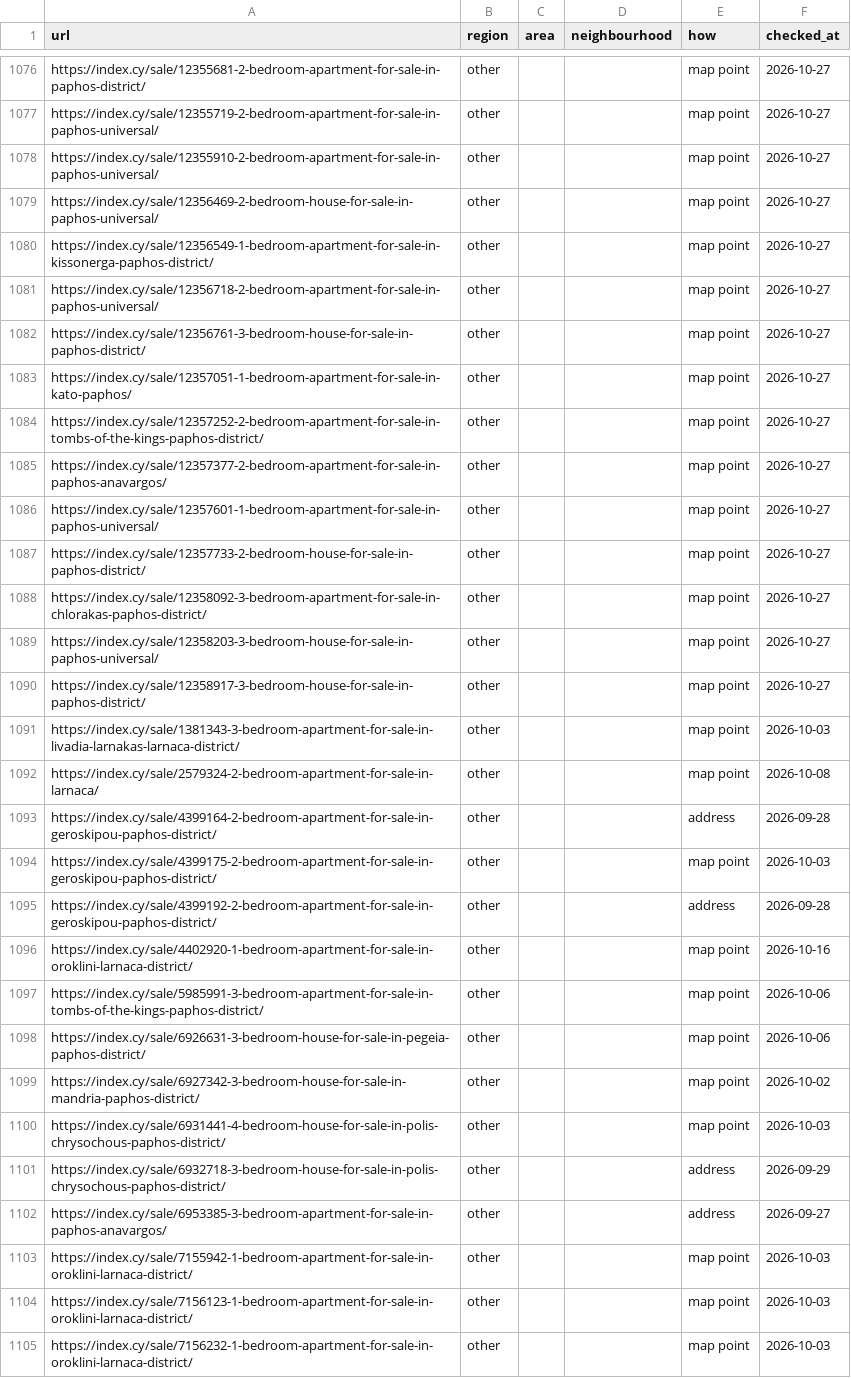
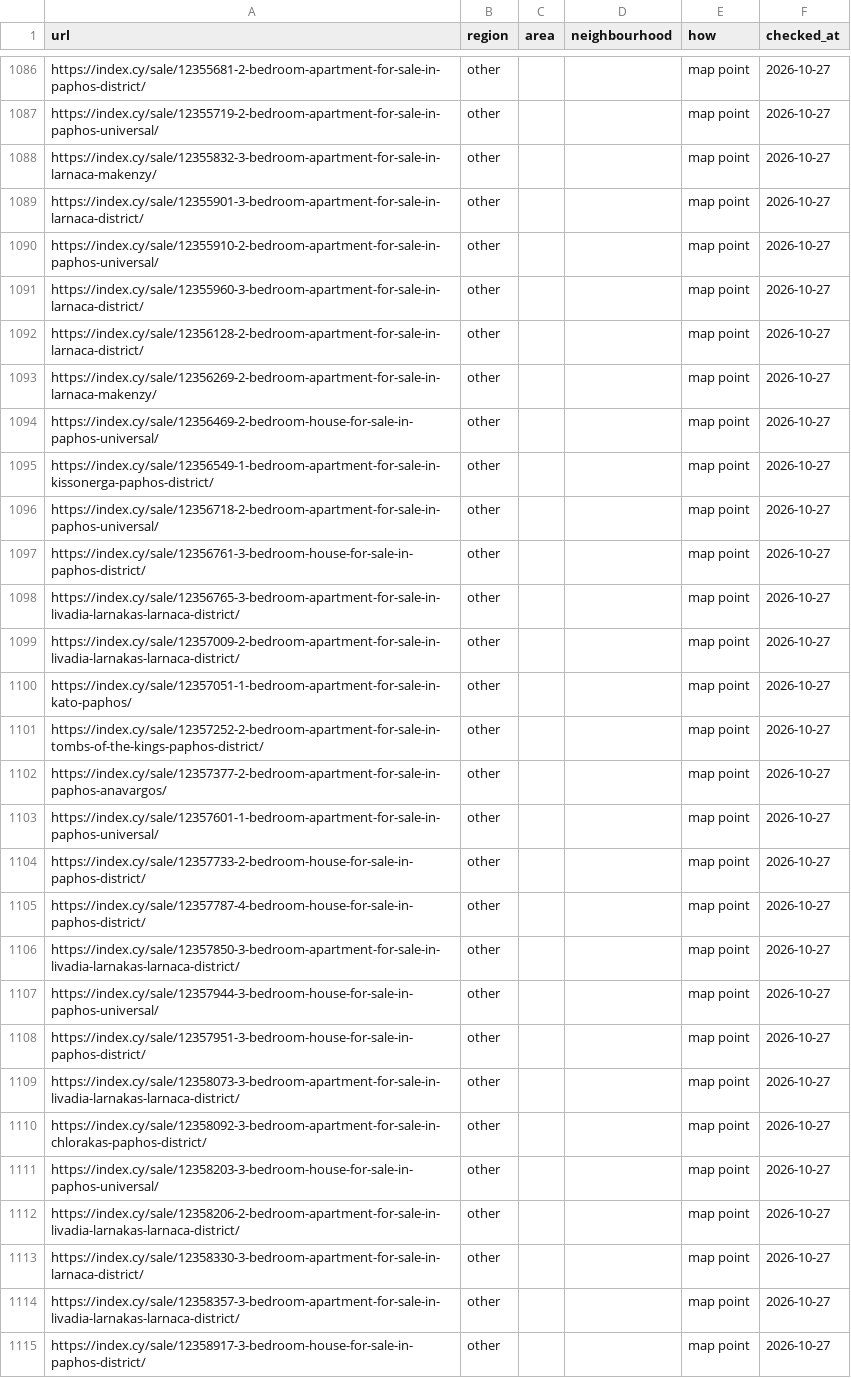
Before and after one commit to jenyshir-eng/Greece-real-estate, a CSV file: data/listings/district_hints.csv, drawn as a sheet; only a part is shown, gaps mark what is left out; the shorter side is filled out with more unchanged rows; the diff covers the shown part only.

```diff
--- a/data/listings/district_hints.csv
+++ b/data/listings/district_hints.csv
@@ -1077,3 +1087,8 @@ https://index.cy/sale/12355681-2-bedroom-apartment-for-sale-in-paphos-district/,
 https://index.cy/sale/12355719-2-bedroom-apartment-for-sale-in-paphos-universal/,other,,,map point,2026-10-27
+https://index.cy/sale/12355832-3-bedroom-apartment-for-sale-in-larnaca-makenzy/,other,,,map point,2026-10-27
+https://index.cy/sale/12355901-3-bedroom-apartment-for-sale-in-larnaca-district/,other,,,map point,2026-10-27
 https://index.cy/sale/12355910-2-bedroom-apartment-for-sale-in-paphos-universal/,other,,,map point,2026-10-27
+https://index.cy/sale/12355960-3-bedroom-apartment-for-sale-in-larnaca-district/,other,,,map point,2026-10-27
+https://index.cy/sale/12356128-2-bedroom-apartment-for-sale-in-larnaca-district/,other,,,map point,2026-10-27
+https://index.cy/sale/12356269-2-bedroom-apartment-for-sale-in-larnaca-makenzy/,other,,,map point,2026-10-27
 https://index.cy/sale/12356469-2-bedroom-house-for-sale-in-paphos-universal/,other,,,map point,2026-10-27
@@ -1082,2 +1097,4 @@ https://index.cy/sale/12356718-2-bedroom-apartment-for-sale-in-paphos-universal/
 https://index.cy/sale/12356761-3-bedroom-house-for-sale-in-paphos-district/,other,,,map point,2026-10-27
+https://index.cy/sale/12356765-3-bedroom-apartment-for-sale-in-livadia-larnakas-larnaca-district/,other,,,map point,2026-10-27
+https://index.cy/sale/12357009-2-bedroom-apartment-for-sale-in-livadia-larnakas-larnaca-district/,other,,,map point,2026-10-27
 https://index.cy/sale/12357051-1-bedroom-apartment-for-sale-in-kato-paphos/,other,,,map point,2026-10-27
@@ -1087,4 +1104,12 @@ https://index.cy/sale/12357601-1-bedroom-apartment-for-sale-in-paphos-universal/
 https://index.cy/sale/12357733-2-bedroom-house-for-sale-in-paphos-district/,other,,,map point,2026-10-27
+https://index.cy/sale/12357787-4-bedroom-house-for-sale-in-paphos-district/,other,,,map point,2026-10-27
+https://index.cy/sale/12357850-3-bedroom-apartment-for-sale-in-livadia-larnakas-larnaca-district/,other,,,map point,2026-10-27
+https://index.cy/sale/12357944-3-bedroom-house-for-sale-in-paphos-universal/,other,,,map point,2026-10-27
+https://index.cy/sale/12357951-3-bedroom-house-for-sale-in-paphos-district/,other,,,map point,2026-10-27
+https://index.cy/sale/12358073-3-bedroom-apartment-for-sale-in-livadia-larnakas-larnaca-district/,other,,,map point,2026-10-27
 https://index.cy/sale/12358092-3-bedroom-apartment-for-sale-in-chlorakas-paphos-district/,other,,,map point,2026-10-27
 https://index.cy/sale/12358203-3-bedroom-house-for-sale-in-paphos-universal/,other,,,map point,2026-10-27
+https://index.cy/sale/12358206-2-bedroom-apartment-for-sale-in-livadia-larnakas-larnaca-district/,other,,,map point,2026-10-27
+https://index.cy/sale/12358330-3-bedroom-apartment-for-sale-in-larnaca-district/,other,,,map point,2026-10-27
+https://index.cy/sale/12358357-3-bedroom-apartment-for-sale-in-livadia-larnakas-larnaca-district/,other,,,map point,2026-10-27
 https://index.cy/sale/12358917-3-bedroom-house-for-sale-in-paphos-district/,other,,,map point,2026-10-27
```
Also changed, not shown: 14 added rows elsewhere in this file, data/listings/collect_report.csv, data/listings/listings_telegram.csv, 12 other files.
